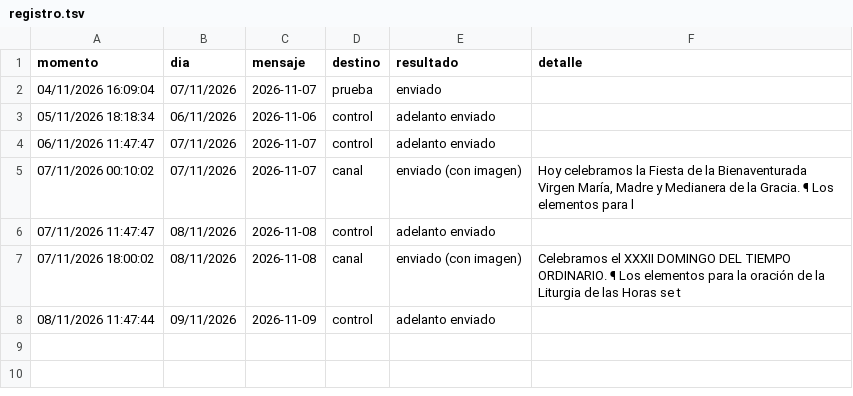
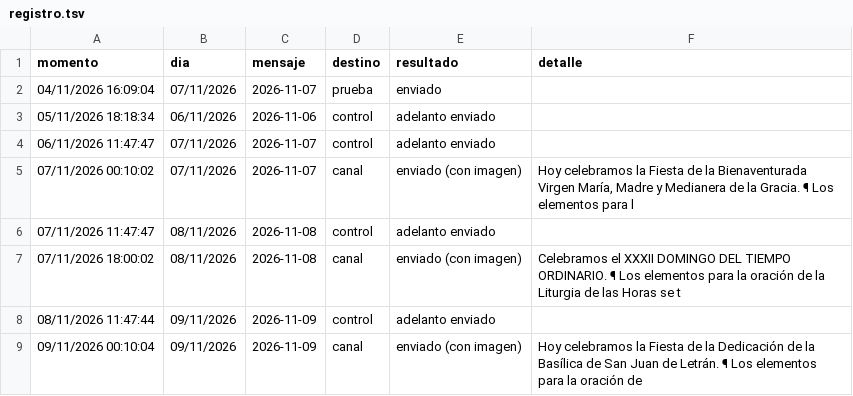
Before and after one commit to lucasfelixjhs/ordo-telegram, a TSV file: estado/registro.tsv, drawn as a sheet.

Commit message:
Registro de envíos 2026-11-09

```diff
--- a/estado/registro.tsv
+++ b/estado/registro.tsv
@@ -8 +8,2 @@ momento	dia	mensaje	destino	resultado	detalle
 08/11/2026 11:47:44	09/11/2026	2026-11-09	control	adelanto enviado	
+09/11/2026 00:10:04	09/11/2026	2026-11-09	canal	enviado (con imagen)	Hoy celebramos la Fiesta de la Dedicación de la Basílica de San Juan de Letrán. ¶ Los elementos para la oración de
```
Also changed, not shown: estado/proximos.tsv, 1 other file.
